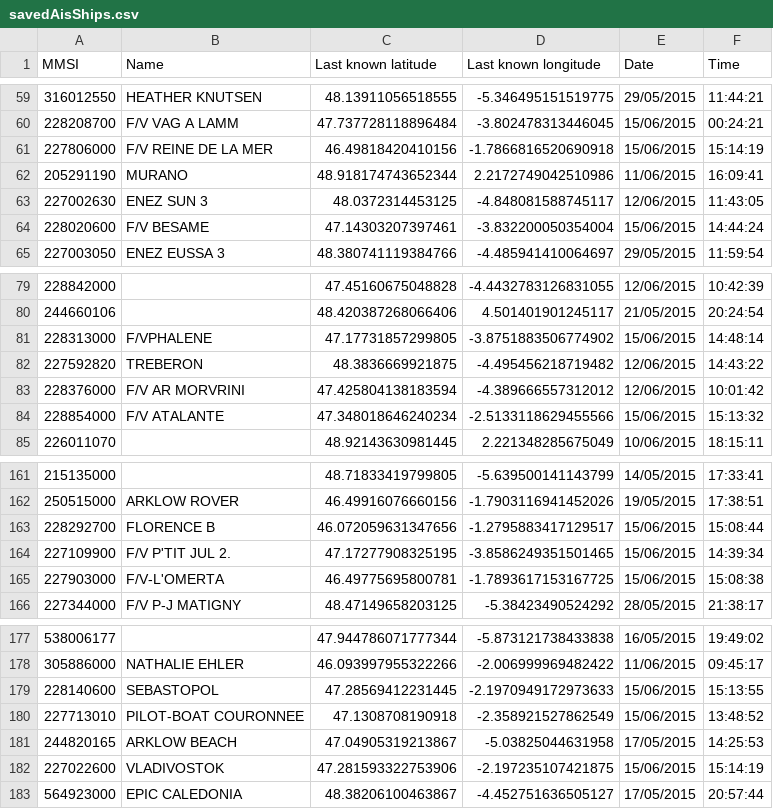
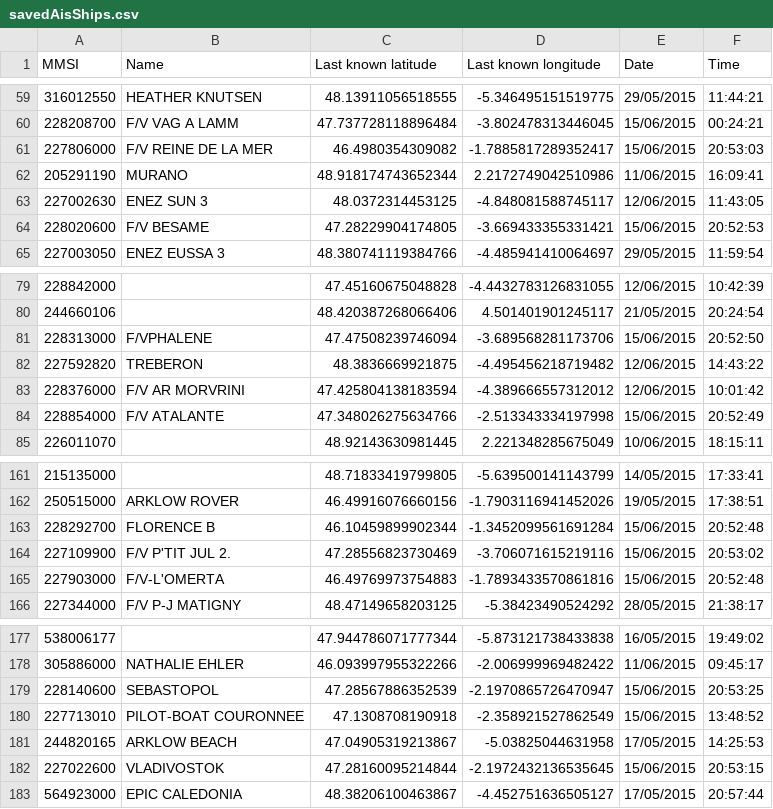
Before and after one commit to terre-virtuelle/navisu, a CSV file: navisu-launcher/data/saved/savedAisShips.csv, drawn as a sheet; only a part is shown, gaps mark what is left out; the diff covers the shown part only.

```diff
--- a/navisu-launcher/data/saved/savedAisShips.csv
+++ b/navisu-launcher/data/saved/savedAisShips.csv
@@ -60,6 +60,6 @@ MMSI;Name;Last known latitude;Last known longitude;Date;Time
 228208700;"F/V VAG A LAMM";47.737728118896484;-3.802478313446045;15/06/2015;00:24:21;
-227806000;"F/V REINE DE LA MER";46.49818420410156;-1.7866816520690918;15/06/2015;15:14:19;
+227806000;"F/V REINE DE LA MER";46.4980354309082;-1.7885817289352417;15/06/2015;20:53:03;
 205291190;"MURANO";48.918174743652344;2.2172749042510986;11/06/2015;16:09:41;
 227002630;"ENEZ SUN 3";48.0372314453125;-4.848081588745117;12/06/2015;11:43:05;
-228020600;"F/V BESAME";47.14303207397461;-3.832200050354004;15/06/2015;14:44:24;
+228020600;"F/V BESAME";47.28229904174805;-3.669433355331421;15/06/2015;20:52:53;
 227003050;"ENEZ EUSSA 3";48.380741119384766;-4.485941410064697;29/05/2015;11:59:54;
@@ -80,6 +80,6 @@ MMSI;Name;Last known latitude;Last known longitude;Date;Time
 244660106;;48.420387268066406;4.501401901245117;21/05/2015;20:24:54;
-228313000;"F/VPHALENE  ";47.17731857299805;-3.8751883506774902;15/06/2015;14:48:14;
+228313000;"F/VPHALENE  ";47.47508239746094;-3.689568281173706;15/06/2015;20:52:50;
 227592820;"TREBERON";48.3836669921875;-4.495456218719482;12/06/2015;14:43:22;
 228376000;"F/V AR MORVRINI";47.425804138183594;-4.389666557312012;12/06/2015;10:01:42;
-228854000;"F/V ATALANTE";47.348018646240234;-2.5133118629455566;15/06/2015;15:13:32;
+228854000;"F/V ATALANTE";47.348026275634766;-2.513343334197998;15/06/2015;20:52:49;
 226011070;;48.92143630981445;2.221348285675049;10/06/2015;18:15:11;
@@ -162,5 +162,5 @@ MMSI;Name;Last known latitude;Last known longitude;Date;Time
 250515000;"ARKLOW ROVER";46.49916076660156;-1.7903116941452026;19/05/2015;17:38:51;
-228292700;"FLORENCE B";46.072059631347656;-1.2795883417129517;15/06/2015;15:08:44;
-227109900;"F/V P'TIT JUL 2.   ";47.17277908325195;-3.8586249351501465;15/06/2015;14:39:34;
-227903000;"F/V-L'OMERTA";46.49775695800781;-1.7893617153167725;15/06/2015;15:08:38;
+228292700;"FLORENCE B";46.10459899902344;-1.3452099561691284;15/06/2015;20:52:48;
+227109900;"F/V P'TIT JUL 2.   ";47.28556823730469;-3.706071615219116;15/06/2015;20:53:02;
+227903000;"F/V-L'OMERTA";46.49769973754883;-1.7893433570861816;15/06/2015;20:52:48;
 227344000;"F/V P-J MATIGNY";48.47149658203125;-5.38423490524292;28/05/2015;21:38:17;
@@ -178,6 +178,6 @@ MMSI;Name;Last known latitude;Last known longitude;Date;Time
 305886000;"NATHALIE  EHLER";46.093997955322266;-2.006999969482422;11/06/2015;09:45:17;
-228140600;"SEBASTOPOL";47.28569412231445;-2.1970949172973633;15/06/2015;15:13:55;
+228140600;"SEBASTOPOL";47.28567886352539;-2.1970865726470947;15/06/2015;20:53:25;
 227713010;"PILOT-BOAT COURONNEE";47.1308708190918;-2.358921527862549;15/06/2015;13:48:52;
 244820165;"ARKLOW BEACH";47.04905319213867;-5.03825044631958;17/05/2015;14:25:53;
-227022600;"VLADIVOSTOK";47.281593322753906;-2.197235107421875;15/06/2015;15:14:19;
+227022600;"VLADIVOSTOK";47.28160095214844;-2.1972432136535645;15/06/2015;20:53:15;
 564923000;"EPIC CALEDONIA";48.38206100463867;-4.452751636505127;17/05/2015;20:57:44;
```
Also changed, not shown: 116 edited cells elsewhere in this file, 1 other file.
